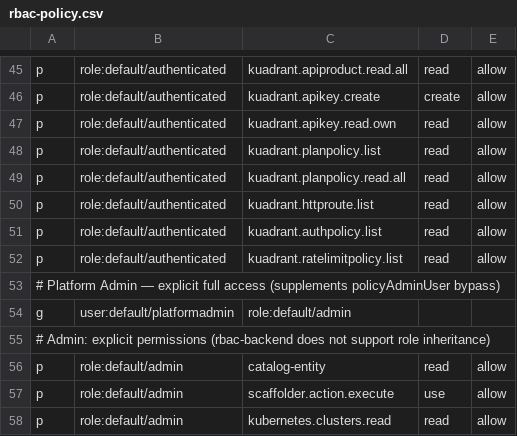
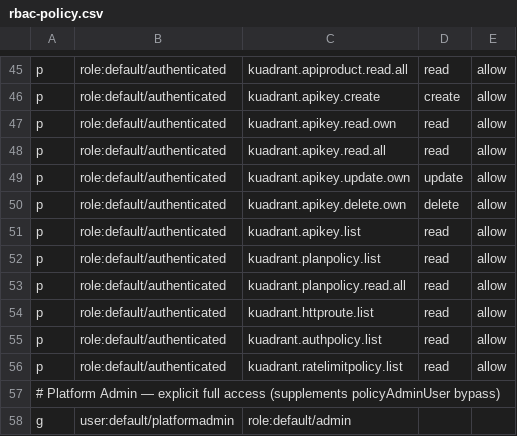
Before and after one commit to maximilianoPizarro/hybrid-mesh-platform, a CSV file: charts/all/developer-hub/files/lightspeed/rbac-policy.csv, drawn as a sheet; only a part is shown, gaps mark what is left out; the shorter side is filled out with more unchanged rows.

```diff
--- a/charts/all/developer-hub/files/lightspeed/rbac-policy.csv
+++ b/charts/all/developer-hub/files/lightspeed/rbac-policy.csv
@@ -47,2 +47,6 @@ p, role:default/authenticated, kuadrant.apikey.create, create, allow
 p, role:default/authenticated, kuadrant.apikey.read.own, read, allow
+p, role:default/authenticated, kuadrant.apikey.read.all, read, allow
+p, role:default/authenticated, kuadrant.apikey.update.own, update, allow
+p, role:default/authenticated, kuadrant.apikey.delete.own, delete, allow
+p, role:default/authenticated, kuadrant.apikey.list, read, allow
 p, role:default/authenticated, kuadrant.planpolicy.list, read, allow
```
Also changed, not shown: 16 other files.
